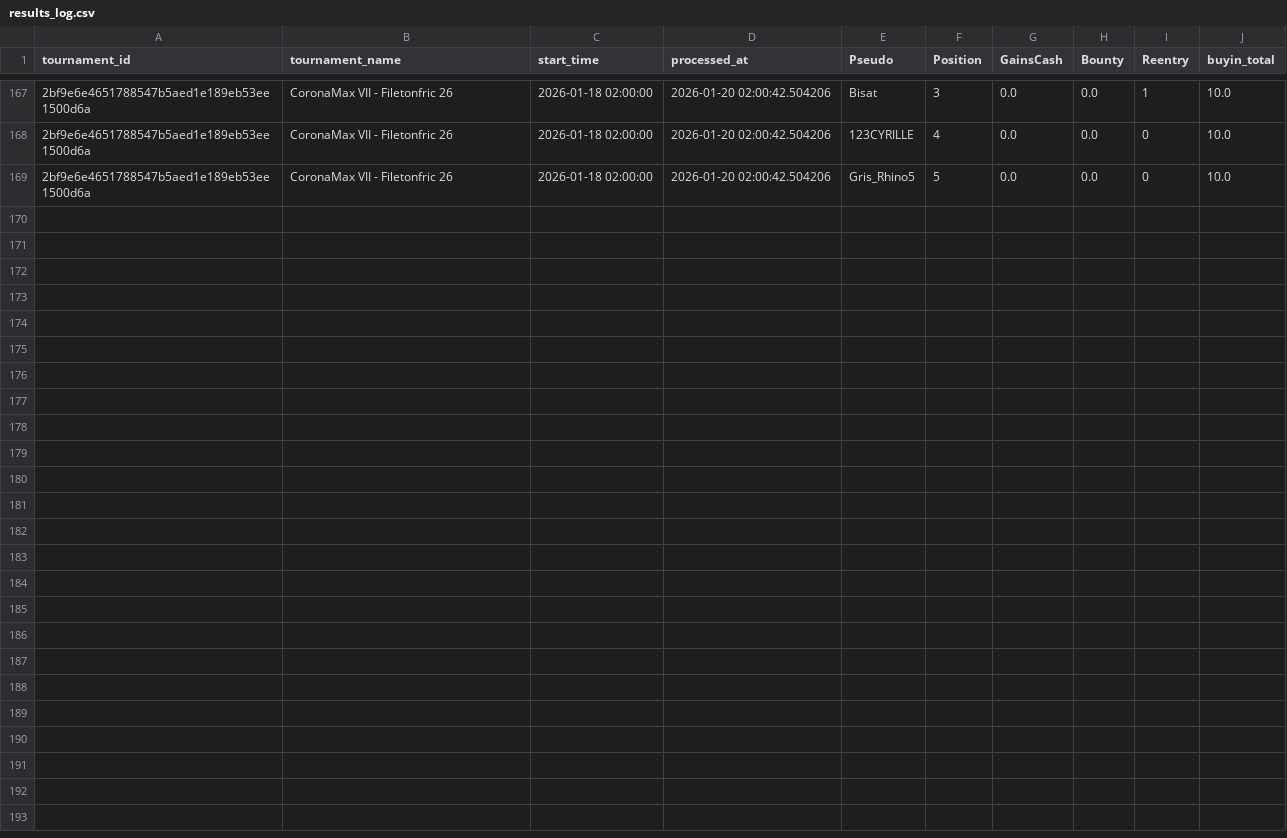
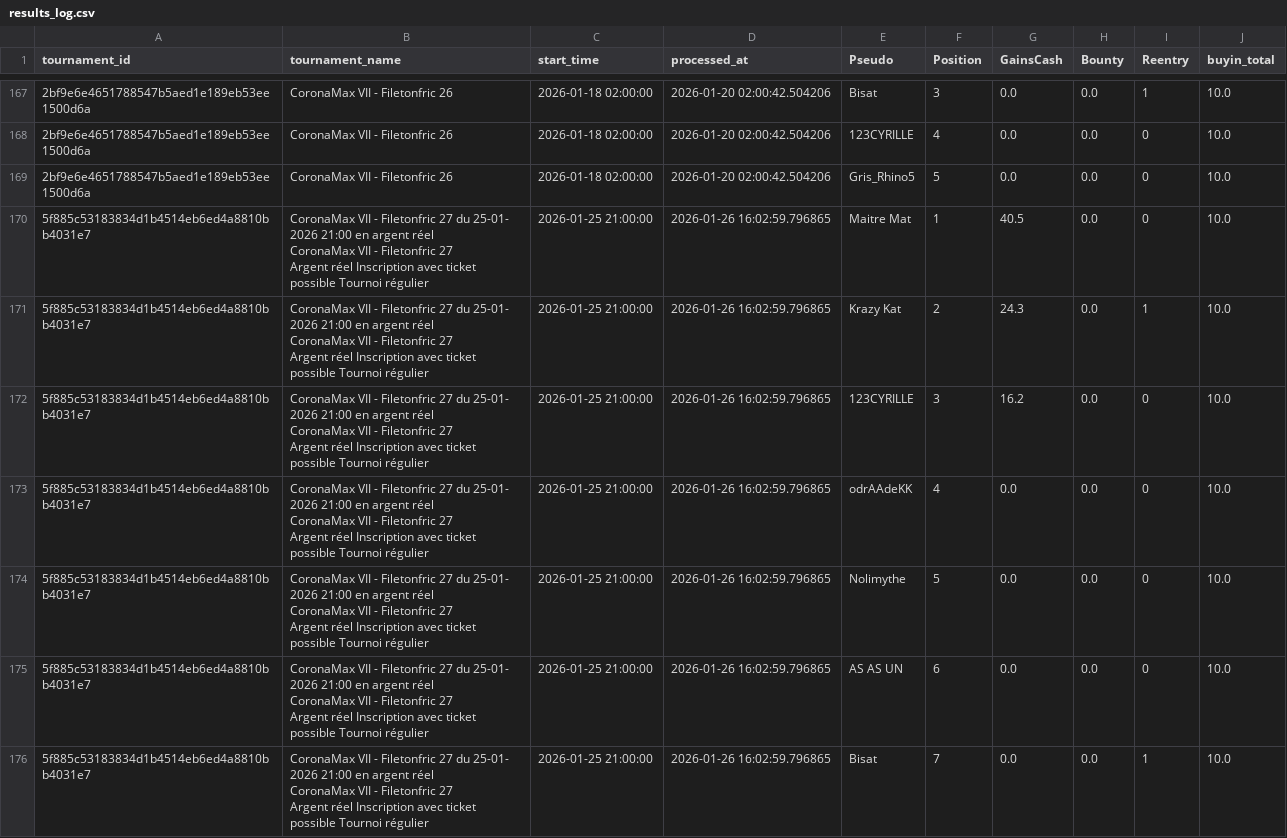
Before and after one commit to OdrAAdeKK/coronamax-public, a CSV file: data/results_log.csv, drawn as a sheet; only a part is shown, gaps mark what is left out; ↵ is a line break in a cell; the diff names each change by its address in the sheet, - before the commit and + after, or states it on an @@ line.

Commit message:
CoronaMax: MAJ snapshot public

```diff
--- a/data/results_log.csv
+++ b/data/results_log.csv
+row 170: 5f885c53183834d1b4514eb6ed4a8810bb4031e7 | CoronaMax VII - Filetonfric 27 du 25-01- ↵ 2026 21:00 en argent réel ↵ CoronaMax VII - Filetonfric 27 ↵ Argent réel Inscription avec ticket possible Tournoi régulier | 2026-01-25 21:00:00 | 2026-01-26 16:02:59.796865 | Maitre Mat | 1 | 40.5 | 0.0 | 0 | 10.0
+row 171: 5f885c53183834d1b4514eb6ed4a8810bb4031e7 | CoronaMax VII - Filetonfric 27 du 25-01- ↵ 2026 21:00 en argent réel ↵ CoronaMax VII - Filetonfric 27 ↵ Argent réel Inscription avec ticket possible Tournoi régulier | 2026-01-25 21:00:00 | 2026-01-26 16:02:59.796865 | Krazy Kat | 2 | 24.3 | 0.0 | 1 | 10.0
+row 172: 5f885c53183834d1b4514eb6ed4a8810bb4031e7 | CoronaMax VII - Filetonfric 27 du 25-01- ↵ 2026 21:00 en argent réel ↵ CoronaMax VII - Filetonfric 27 ↵ Argent réel Inscription avec ticket possible Tournoi régulier | 2026-01-25 21:00:00 | 2026-01-26 16:02:59.796865 | 123CYRILLE | 3 | 16.2 | 0.0 | 0 | 10.0
+row 173: 5f885c53183834d1b4514eb6ed4a8810bb4031e7 | CoronaMax VII - Filetonfric 27 du 25-01- ↵ 2026 21:00 en argent réel ↵ CoronaMax VII - Filetonfric 27 ↵ Argent réel Inscription avec ticket possible Tournoi régulier | 2026-01-25 21:00:00 | 2026-01-26 16:02:59.796865 | odrAAdeKK | 4 | 0.0 | 0.0 | 0 | 10.0
+row 174: 5f885c53183834d1b4514eb6ed4a8810bb4031e7 | CoronaMax VII - Filetonfric 27 du 25-01- ↵ 2026 21:00 en argent réel ↵ CoronaMax VII - Filetonfric 27 ↵ Argent réel Inscription avec ticket possible Tournoi régulier | 2026-01-25 21:00:00 | 2026-01-26 16:02:59.796865 | Nolimythe | 5 | 0.0 | 0.0 | 0 | 10.0
+row 175: 5f885c53183834d1b4514eb6ed4a8810bb4031e7 | CoronaMax VII - Filetonfric 27 du 25-01- ↵ 2026 21:00 en argent réel ↵ CoronaMax VII - Filetonfric 27 ↵ Argent réel Inscription avec ticket possible Tournoi régulier | 2026-01-25 21:00:00 | 2026-01-26 16:02:59.796865 | AS AS UN | 6 | 0.0 | 0.0 | 0 | 10.0
+row 176: 5f885c53183834d1b4514eb6ed4a8810bb4031e7 | CoronaMax VII - Filetonfric 27 du 25-01- ↵ 2026 21:00 en argent réel ↵ CoronaMax VII - Filetonfric 27 ↵ Argent réel Inscription avec ticket possible Tournoi régulier | 2026-01-25 21:00:00 | 2026-01-26 16:02:59.796865 | Bisat | 7 | 0.0 | 0.0 | 1 | 10.0
```
Also changed, not shown: data/journal.csv, data/latest_master.csv, 2 other files.
